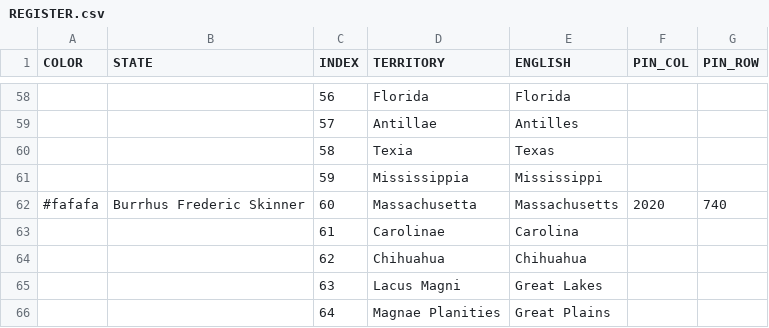
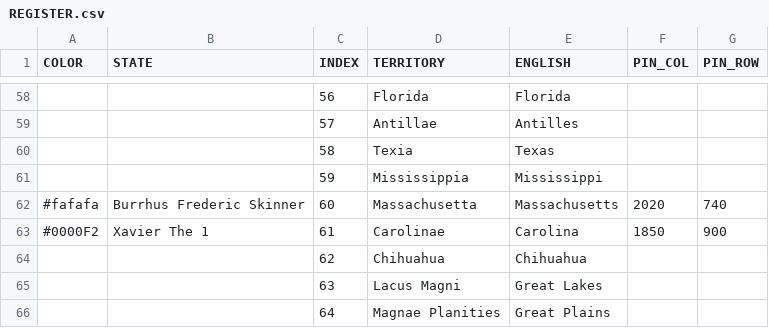
Before and after one commit to MountAye/map-nationstates-philosophers, a CSV file: REGISTER.csv, drawn as a sheet; only a part is shown, gaps mark what is left out.

Commit message:
add "Xavier the 1"

```diff
--- a/REGISTER.csv
+++ b/REGISTER.csv
@@ -62,3 +62,3 @@ COLOR,STATE,INDEX,TERRITORY,ENGLISH,PIN_COL,PIN_ROW
 #fafafa,Burrhus Frederic Skinner,60,Massachusetta,Massachusetts,2020,740
-,,61,Carolinae,Carolina,,
+#0000F2,Xavier The 1,61,Carolinae,Carolina,1850,900
 ,,62,Chihuahua,Chihuahua,,
```
Also changed, not shown: 1 other file.
